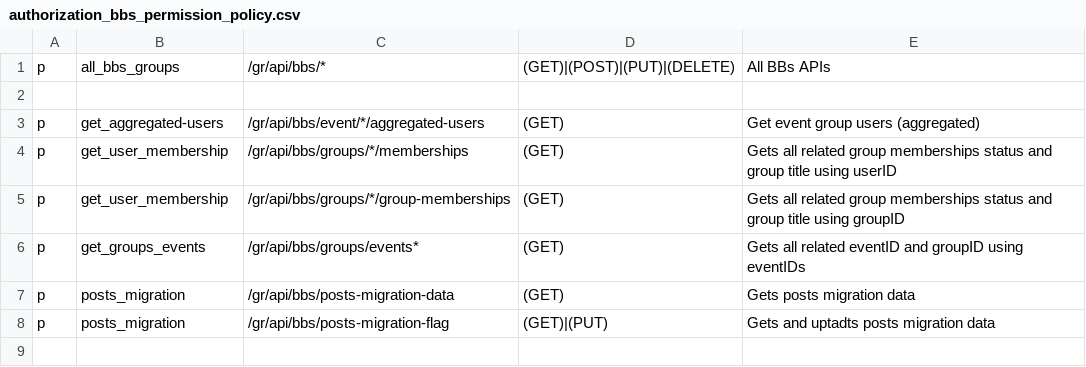
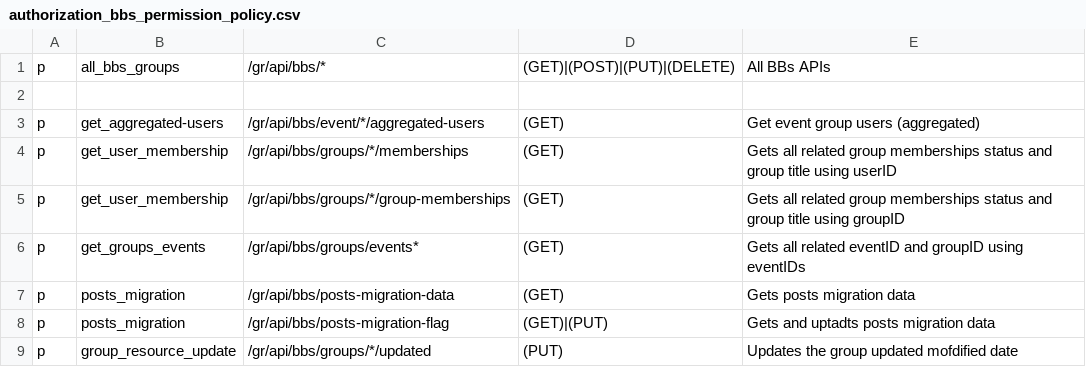
Before and after one commit to rokwire/groups-building-block, a CSV file: driver/web/authorization_bbs_permission_policy.csv, drawn as a sheet.

```diff
--- a/driver/web/authorization_bbs_permission_policy.csv
+++ b/driver/web/authorization_bbs_permission_policy.csv
@@ -8 +8,2 @@ p, posts_migration, /gr/api/bbs/posts-migration-data, (GET), Gets posts migratio
 p, posts_migration, /gr/api/bbs/posts-migration-flag, (GET)|(PUT), Gets and uptadts posts migration data
+p, group_resource_update, /gr/api/bbs/groups/*/updated,  (PUT), Updates the group updated mofdified date
```
Also changed, not shown: 4 other files.
